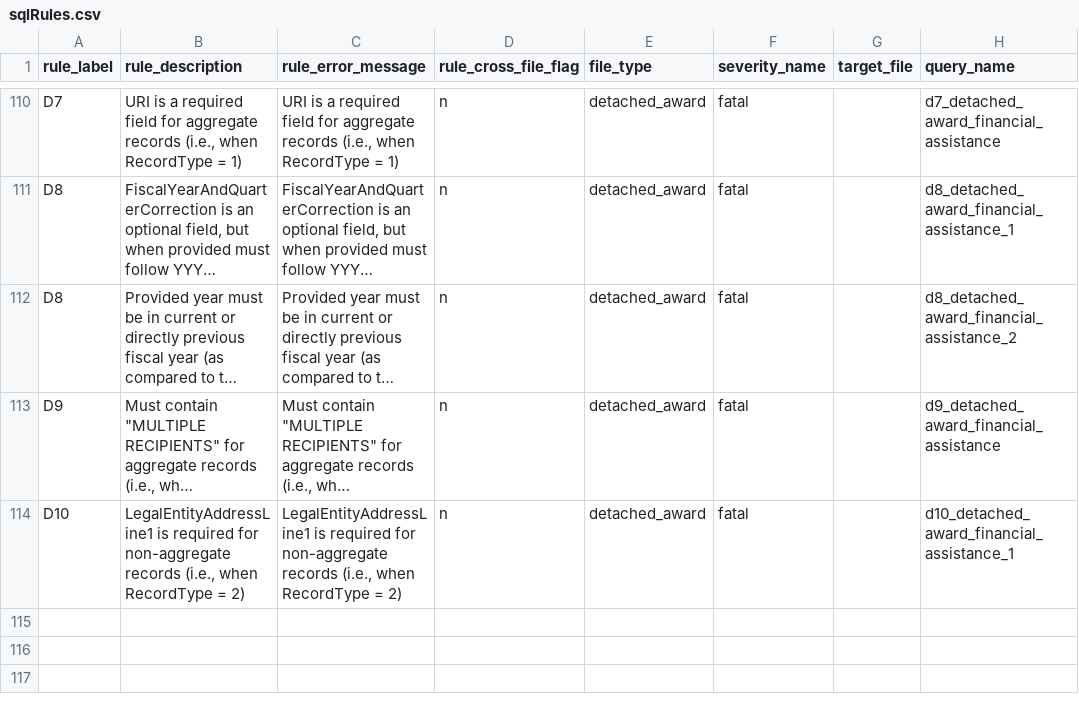
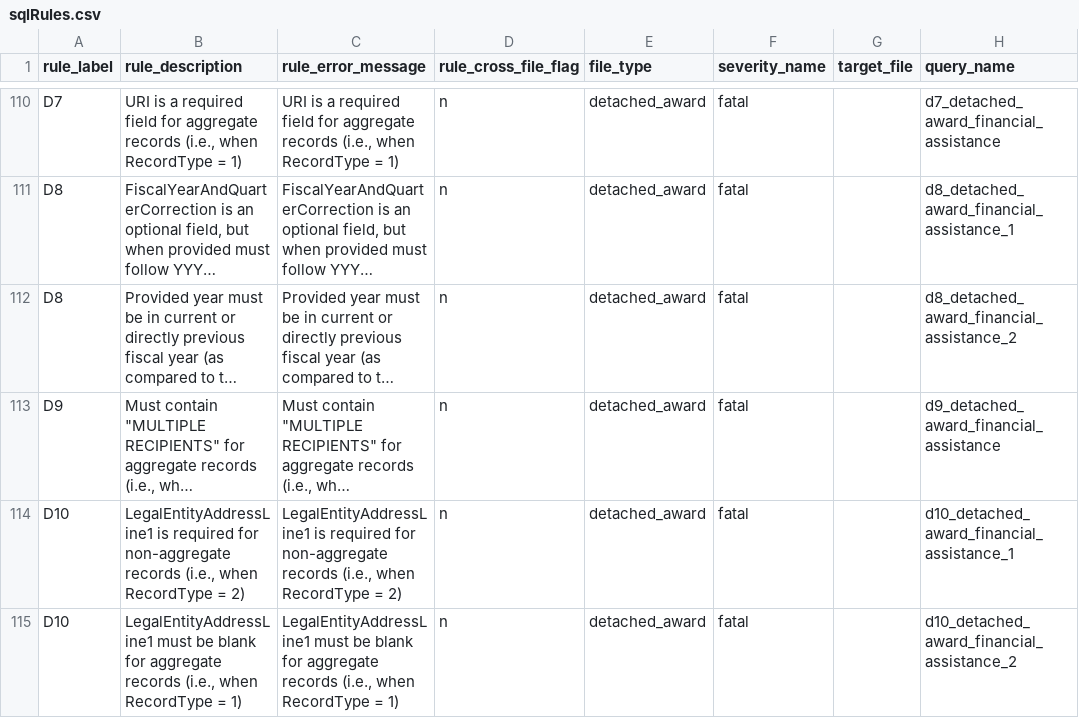
Before and after one commit to fedspendingtransparency/data-act-broker-backend, a CSV file: dataactvalidator/config/sqlrules/sqlRules.csv, drawn as a sheet; only a part is shown, gaps mark what is left out; long unchanged cells end in …; the diff names each change by its address in the sheet, - before the commit and + after, or states it on an @@ line.

Commit message:
Make LegalEntityAddressLine1 not allowed for aggregate records

```diff
--- a/dataactvalidator/config/sqlrules/sqlRules.csv
+++ b/dataactvalidator/config/sqlrules/sqlRules.csv
+row 115: D10 | LegalEntityAddressLine1 must be blank for aggregate records (i.e., when RecordType = 1) | LegalEntityAddressLine1 must be blank for aggregate records (i.e., when RecordType = 1) | n | detached_award | fatal |  | d10_detached_award_financial_assistance_2
```
Also changed, not shown: 2 other files.
